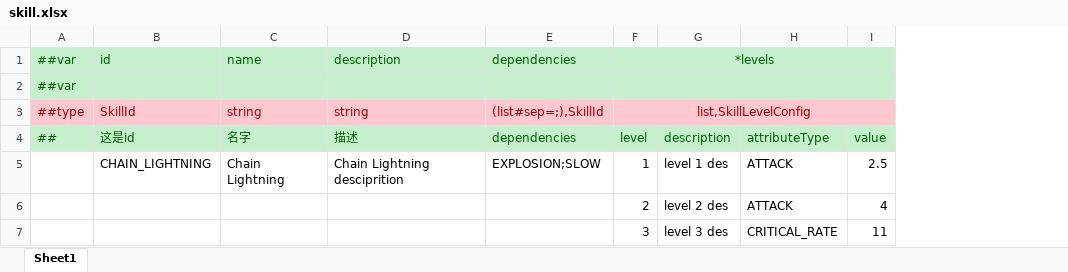
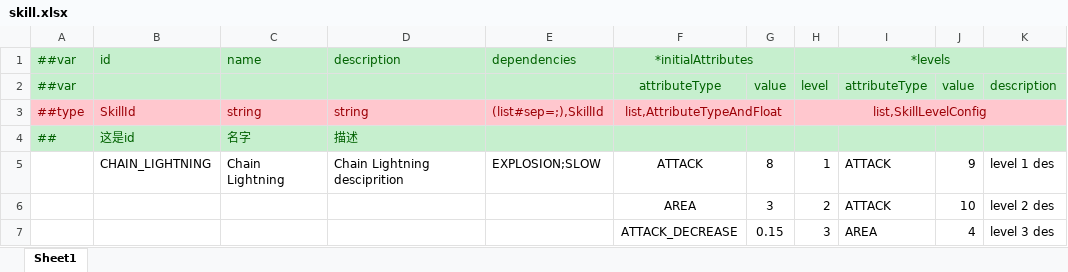
Before and after one commit to TigerSun86/GobangAdventure, an Excel workbook: Unity/NewWheel/VampireBuilder1/DesignerConfigs/Datas/skill.xlsx, sheet Sheet1, drawn as a sheet; values as stored, in another font and other column widths than the file's, no borders; removed rows and columns are numbered as before the commit, all else as after; the diff names each change by its address in the sheet, - before the commit and + after, or states it on an @@ line.

Commit message:
Made SkillManager be able to use SkillConfig

```diff
--- a/Unity/NewWheel/VampireBuilder1/DesignerConfigs/Datas/skill.xlsx (sheet Sheet1)
+++ b/Unity/NewWheel/VampireBuilder1/DesignerConfigs/Datas/skill.xlsx (sheet Sheet1)
+column F, rows 1-7: *initialAttributes | attributeType | list,AttributeTypeAndFloat |  | ATTACK | AREA | ATTACK_DECREASE
+column G, rows 2-7: value |  |  | 8 | 3 | 0.15
+column I, rows 2-7: attributeType |  |  | ATTACK | ATTACK | AREA
+column J, rows 2-7: value |  |  | 9 | 10 | 4
-column H, rows 4-7: attributeType | ATTACK | ATTACK | CRITICAL_RATE
-column I, rows 4-7: value | 2.5 | 4 | 11
-H2: (empty)
+H2: level
-F2:I2 merged
-K2: (empty)
+K2: description
-E4: dependencies
+E4: (empty)
-H4: level
+H4: (empty)
-K4: description
+K4: (empty)
```
Also changed, not shown: Unity/NewWheel/VampireBuilder1/DesignerConfigs/Datas/__beans__.xlsx, Unity/NewWheel/VampireBuilder1/DesignerConfigs/Datas/__enums__.xlsx, 16 other files.
